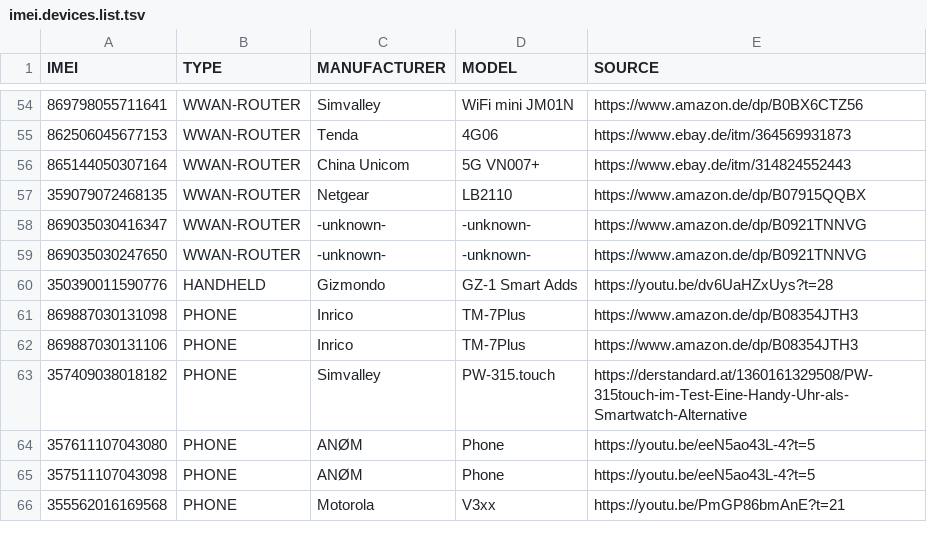
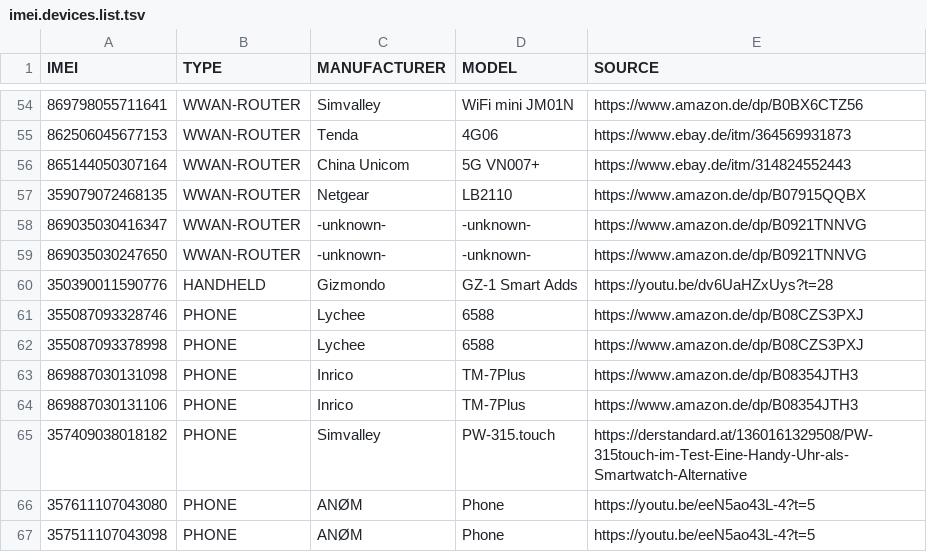
Before and after one commit to greyhat-academy/lists.d, a TSV file: imei.devices.list.tsv, drawn as a sheet; only a part is shown, gaps mark what is left out; the shorter side is filled out with more unchanged rows.

Commit message:
added anoter devide to imei.devices.list.tsv
Signed-off-by: kkarhan <kevin@karhan.guru>

```diff
--- a/imei.devices.list.tsv
+++ b/imei.devices.list.tsv
@@ -60,2 +60,4 @@ IMEI	TYPE	MANUFACTURER	MODEL	SOURCE
 350390011590776	HANDHELD	Gizmondo	GZ-1 Smart Adds	https://youtu.be/dv6UaHZxUys?t=28
+355087093328746	PHONE	Lychee	6588	https://www.amazon.de/dp/B08CZS3PXJ
+355087093378998	PHONE	Lychee	6588	https://www.amazon.de/dp/B08CZS3PXJ
 869887030131098	PHONE	Inrico	TM-7Plus	https://www.amazon.de/dp/B08354JTH3
```
